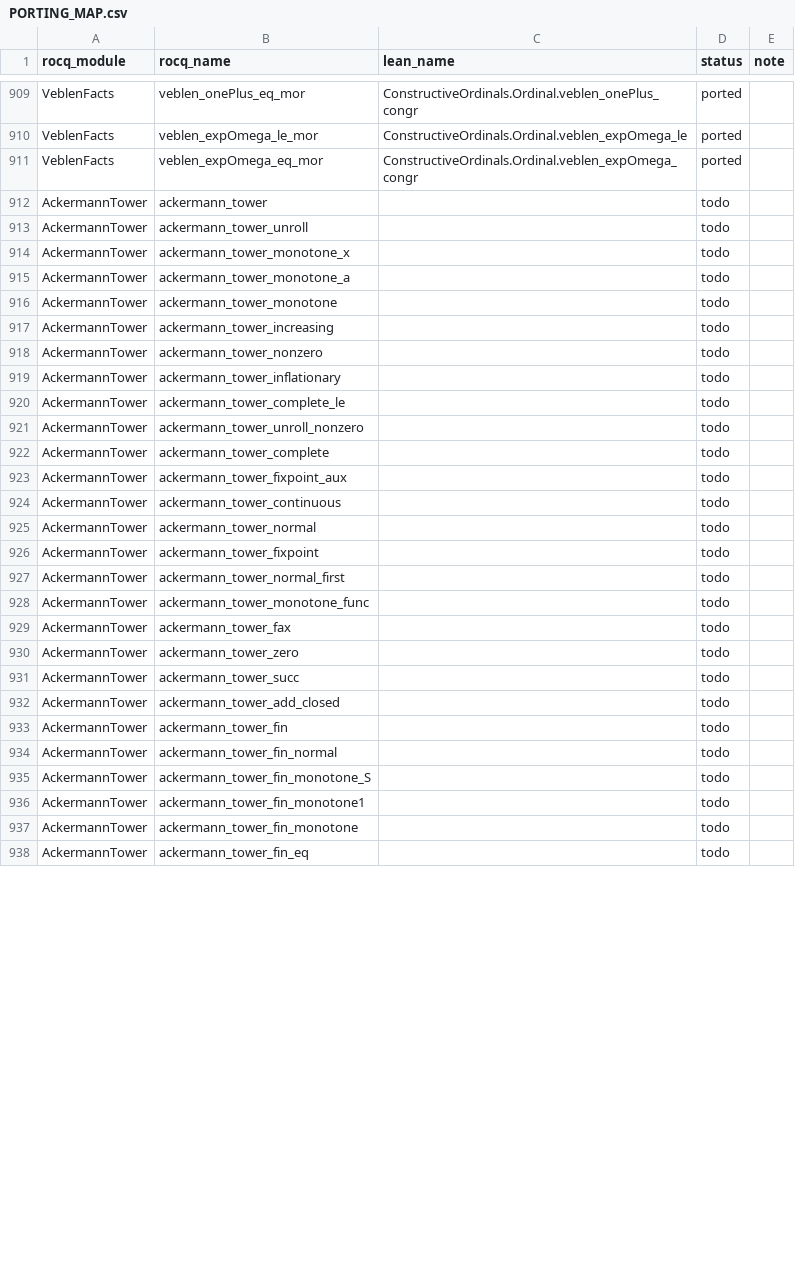
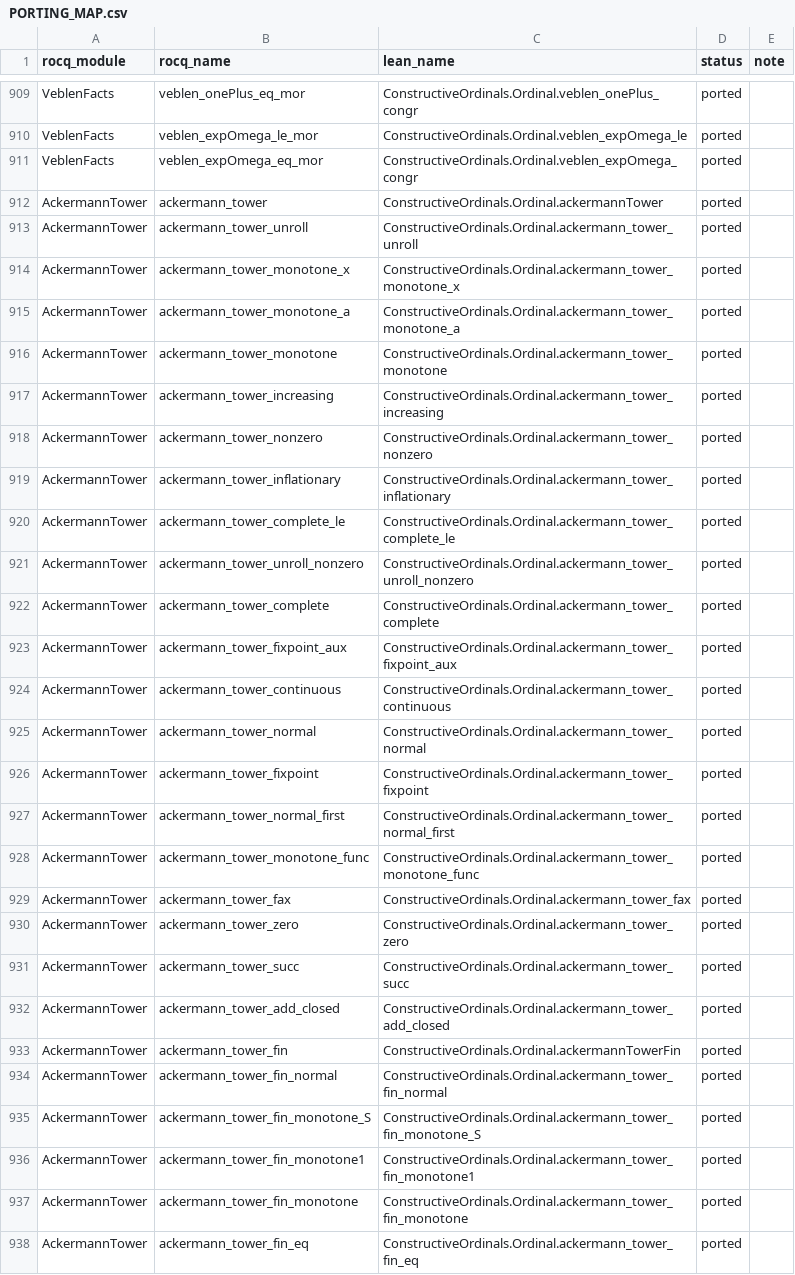
Before and after one commit to robdockins/ordinals, a CSV file: lean/PORTING_MAP.csv, drawn as a sheet; only a part is shown, gaps mark what is left out; the diff covers the shown part only.

```diff
--- a/lean/PORTING_MAP.csv
+++ b/lean/PORTING_MAP.csv
@@ -911,28 +911,28 @@ VeblenFacts,veblen_expOmega_le_mor,ConstructiveOrdinals.Ordinal.veblen_expOmega_
 VeblenFacts,veblen_expOmega_eq_mor,ConstructiveOrdinals.Ordinal.veblen_expOmega_congr,ported,
-AckermannTower,ackermann_tower,,todo,
-AckermannTower,ackermann_tower_unroll,,todo,
-AckermannTower,ackermann_tower_monotone_x,,todo,
-AckermannTower,ackermann_tower_monotone_a,,todo,
-AckermannTower,ackermann_tower_monotone,,todo,
-AckermannTower,ackermann_tower_increasing,,todo,
-AckermannTower,ackermann_tower_nonzero,,todo,
-AckermannTower,ackermann_tower_inflationary,,todo,
-AckermannTower,ackermann_tower_complete_le,,todo,
-AckermannTower,ackermann_tower_unroll_nonzero,,todo,
-AckermannTower,ackermann_tower_complete,,todo,
-AckermannTower,ackermann_tower_fixpoint_aux,,todo,
-AckermannTower,ackermann_tower_continuous,,todo,
-AckermannTower,ackermann_tower_normal,,todo,
-AckermannTower,ackermann_tower_fixpoint,,todo,
-AckermannTower,ackermann_tower_normal_first,,todo,
-AckermannTower,ackermann_tower_monotone_func,,todo,
-AckermannTower,ackermann_tower_fax,,todo,
-AckermannTower,ackermann_tower_zero,,todo,
-AckermannTower,ackermann_tower_succ,,todo,
-AckermannTower,ackermann_tower_add_closed,,todo,
-AckermannTower,ackermann_tower_fin,,todo,
-AckermannTower,ackermann_tower_fin_normal,,todo,
-AckermannTower,ackermann_tower_fin_monotone_S,,todo,
-AckermannTower,ackermann_tower_fin_monotone1,,todo,
-AckermannTower,ackermann_tower_fin_monotone,,todo,
-AckermannTower,ackermann_tower_fin_eq,,todo,
+AckermannTower,ackermann_tower,ConstructiveOrdinals.Ordinal.ackermannTower,ported,
+AckermannTower,ackermann_tower_unroll,ConstructiveOrdinals.Ordinal.ackermann_tower_unroll,ported,
+AckermannTower,ackermann_tower_monotone_x,ConstructiveOrdinals.Ordinal.ackermann_tower_monotone_x,ported,
+AckermannTower,ackermann_tower_monotone_a,ConstructiveOrdinals.Ordinal.ackermann_tower_monotone_a,ported,
+AckermannTower,ackermann_tower_monotone,ConstructiveOrdinals.Ordinal.ackermann_tower_monotone,ported,
+AckermannTower,ackermann_tower_increasing,ConstructiveOrdinals.Ordinal.ackermann_tower_increasing,ported,
+AckermannTower,ackermann_tower_nonzero,ConstructiveOrdinals.Ordinal.ackermann_tower_nonzero,ported,
+AckermannTower,ackermann_tower_inflationary,ConstructiveOrdinals.Ordinal.ackermann_tower_inflationary,ported,
+AckermannTower,ackermann_tower_complete_le,ConstructiveOrdinals.Ordinal.ackermann_tower_complete_le,ported,
+AckermannTower,ackermann_tower_unroll_nonzero,ConstructiveOrdinals.Ordinal.ackermann_tower_unroll_nonzero,ported,
+AckermannTower,ackermann_tower_complete,ConstructiveOrdinals.Ordinal.ackermann_tower_complete,ported,
+AckermannTower,ackermann_tower_fixpoint_aux,ConstructiveOrdinals.Ordinal.ackermann_tower_fixpoint_aux,ported,
+AckermannTower,ackermann_tower_continuous,ConstructiveOrdinals.Ordinal.ackermann_tower_continuous,ported,
+AckermannTower,ackermann_tower_normal,ConstructiveOrdinals.Ordinal.ackermann_tower_normal,ported,
+AckermannTower,ackermann_tower_fixpoint,ConstructiveOrdinals.Ordinal.ackermann_tower_fixpoint,ported,
+AckermannTower,ackermann_tower_normal_first,ConstructiveOrdinals.Ordinal.ackermann_tower_normal_first,ported,
+AckermannTower,ackermann_tower_monotone_func,ConstructiveOrdinals.Ordinal.ackermann_tower_monotone_func,ported,
+AckermannTower,ackermann_tower_fax,ConstructiveOrdinals.Ordinal.ackermann_tower_fax,ported,
+AckermannTower,ackermann_tower_zero,ConstructiveOrdinals.Ordinal.ackermann_tower_zero,ported,
+AckermannTower,ackermann_tower_succ,ConstructiveOrdinals.Ordinal.ackermann_tower_succ,ported,
+AckermannTower,ackermann_tower_add_closed,ConstructiveOrdinals.Ordinal.ackermann_tower_add_closed,ported,
+AckermannTower,ackermann_tower_fin,ConstructiveOrdinals.Ordinal.ackermannTowerFin,ported,
+AckermannTower,ackermann_tower_fin_normal,ConstructiveOrdinals.Ordinal.ackermann_tower_fin_normal,ported,
+AckermannTower,ackermann_tower_fin_monotone_S,ConstructiveOrdinals.Ordinal.ackermann_tower_fin_monotone_S,ported,
+AckermannTower,ackermann_tower_fin_monotone1,ConstructiveOrdinals.Ordinal.ackermann_tower_fin_monotone1,ported,
+AckermannTower,ackermann_tower_fin_monotone,ConstructiveOrdinals.Ordinal.ackermann_tower_fin_monotone,ported,
+AckermannTower,ackermann_tower_fin_eq,ConstructiveOrdinals.Ordinal.ackermann_tower_fin_eq,ported,
```
Also changed, not shown: 20 edited cells elsewhere in this file, 2 other files.
